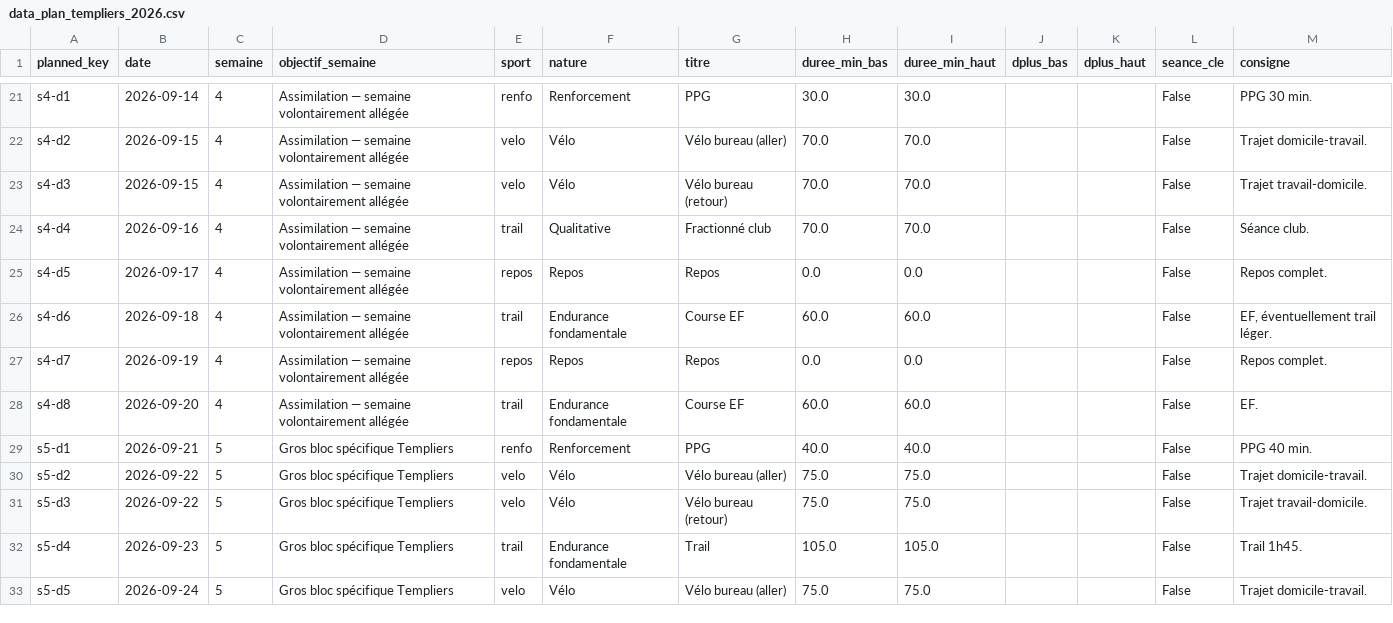
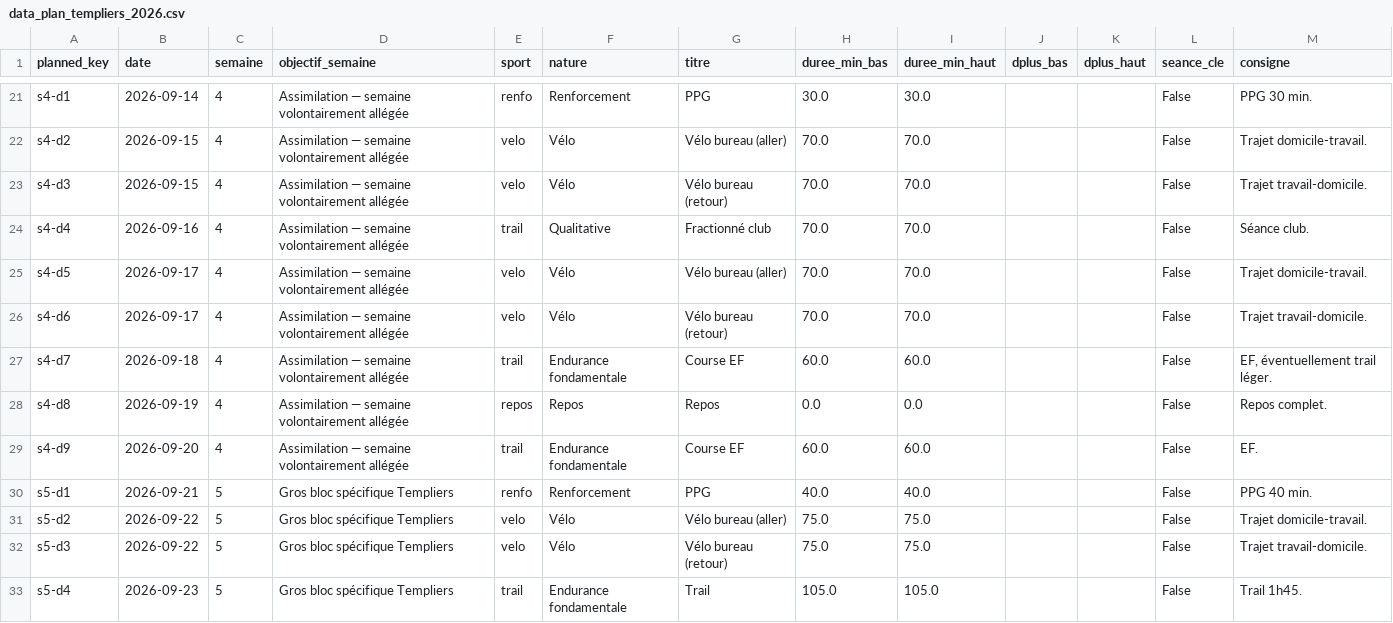
Before and after one commit to gregoryvernet/trail-lab, a CSV file: data_plan_templiers_2026.csv, drawn as a sheet; only a part is shown, gaps mark what is left out; the shorter side is filled out with more unchanged rows.

Commit message:
Update data_plan_templiers_2026.csv

```diff
--- a/data_plan_templiers_2026.csv
+++ b/data_plan_templiers_2026.csv
@@ -24,6 +24,7 @@ s4-d3,2026-09-15,4,Assimilation — semaine volontairement allégée,velo,Vélo,
 s4-d4,2026-09-16,4,Assimilation — semaine volontairement allégée,trail,Qualitative,Fractionné club,70.0,70.0,,,False,Séance club.
-s4-d5,2026-09-17,4,Assimilation — semaine volontairement allégée,repos,Repos,Repos,0.0,0.0,,,False,Repos complet.
-s4-d6,2026-09-18,4,Assimilation — semaine volontairement allégée,trail,Endurance fondamentale,Course EF,60.0,60.0,,,False,"EF, éventuellement trail léger."
-s4-d7,2026-09-19,4,Assimilation — semaine volontairement allégée,repos,Repos,Repos,0.0,0.0,,,False,Repos complet.
-s4-d8,2026-09-20,4,Assimilation — semaine volontairement allégée,trail,Endurance fondamentale,Course EF,60.0,60.0,,,False,EF.
+s4-d5,2026-09-17,4,Assimilation — semaine volontairement allégée,velo,Vélo,Vélo bureau (aller),70.0,70.0,,,False,Trajet domicile-travail.
+s4-d6,2026-09-17,4,Assimilation — semaine volontairement allégée,velo,Vélo,Vélo bureau (retour),70.0,70.0,,,False,Trajet travail-domicile.
+s4-d7,2026-09-18,4,Assimilation — semaine volontairement allégée,trail,Endurance fondamentale,Course EF,60.0,60.0,,,False,"EF, éventuellement trail léger."
+s4-d8,2026-09-19,4,Assimilation — semaine volontairement allégée,repos,Repos,Repos,0.0,0.0,,,False,Repos complet.
+s4-d9,2026-09-20,4,Assimilation — semaine volontairement allégée,trail,Endurance fondamentale,Course EF,60.0,60.0,,,False,EF.
 s5-d1,2026-09-21,5,Gros bloc spécifique Templiers,renfo,Renforcement,PPG,40.0,40.0,,,False,PPG 40 min.
```
